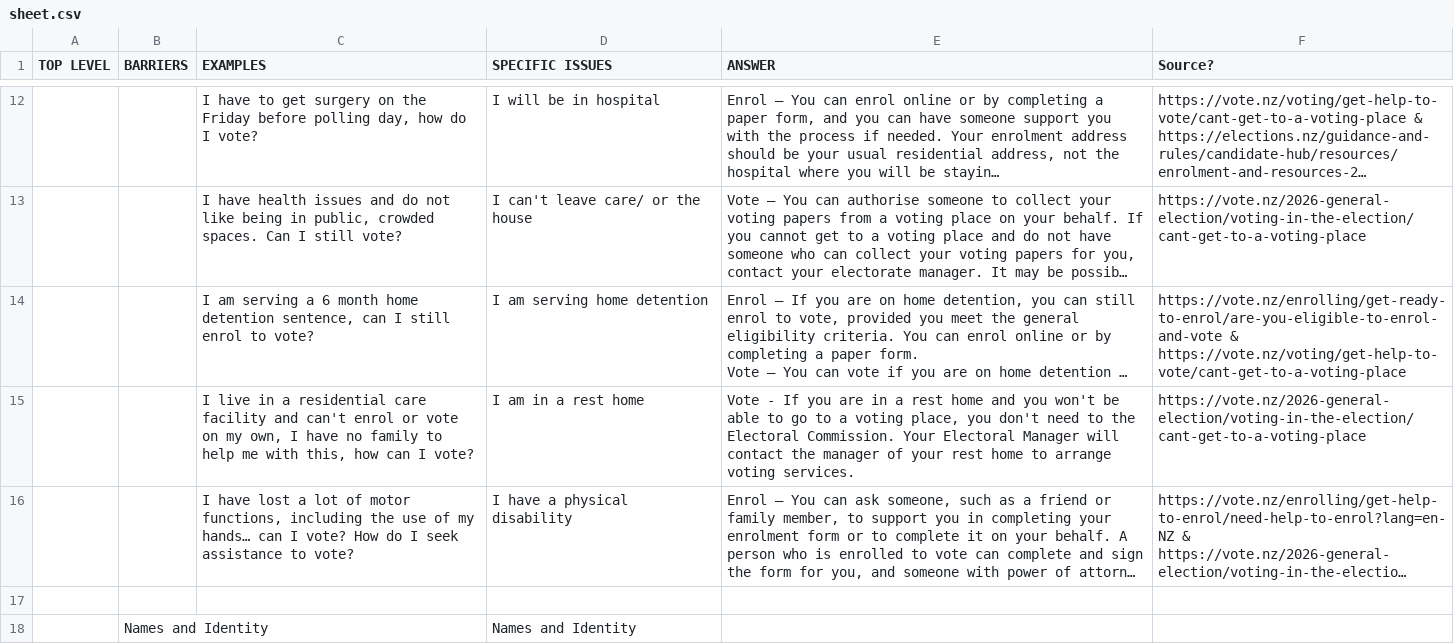
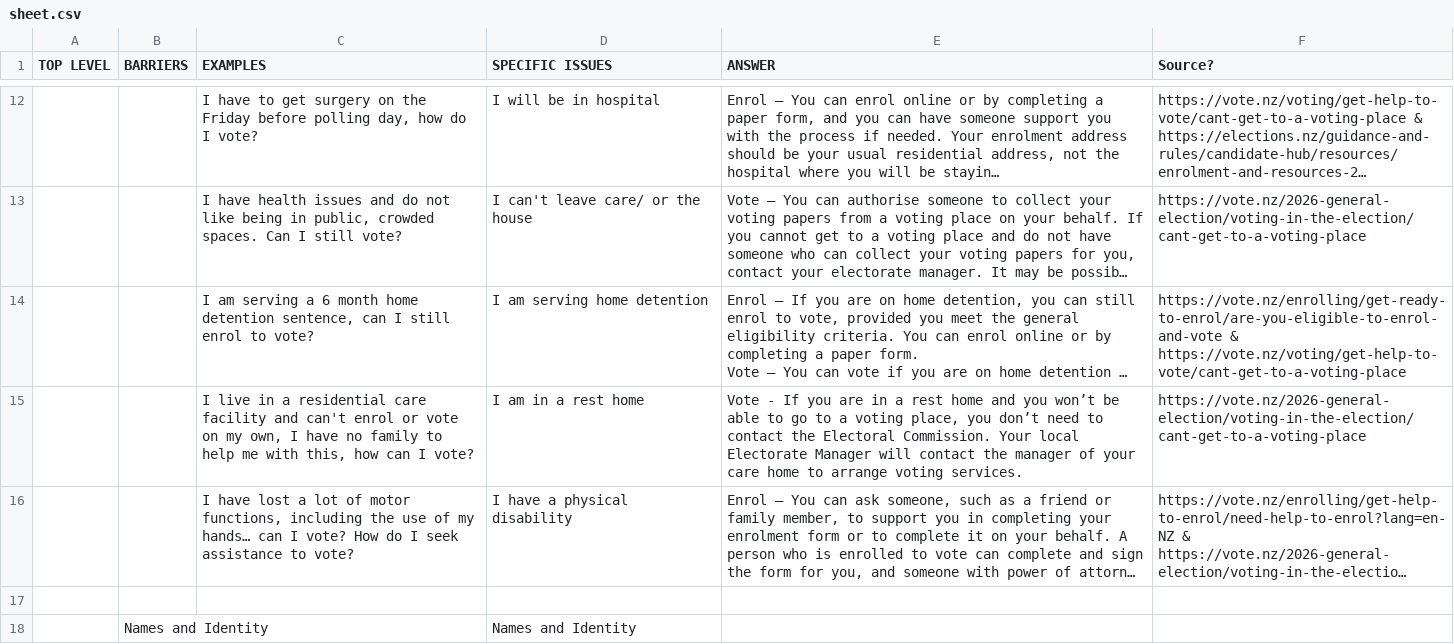
Before and after one commit to inzight-analytics/voting-rights, a CSV file: data/sheet.csv, drawn as a sheet; only a part is shown, gaps mark what is left out; long unchanged cells end in …; the diff covers the shown part only; the diff names each change by its address in the sheet, - before the commit and + after, or states it on an @@ line.

```diff
--- a/data/sheet.csv
+++ b/data/sheet.csv
-E15 (ANSWER): …and you won't be able to go to a voting place, you don't need to the Electoral Commission. Your Electoral Manager will contact the manager of your rest home to…
+E15 (ANSWER): …and you won’t be able to go to a voting place, you don’t need to contact the Electoral Commission. Your local Electorate Manager will contact the manager of your care home to…
```
Also changed, not shown: 5 edited cells elsewhere in this file, 1 other file.
